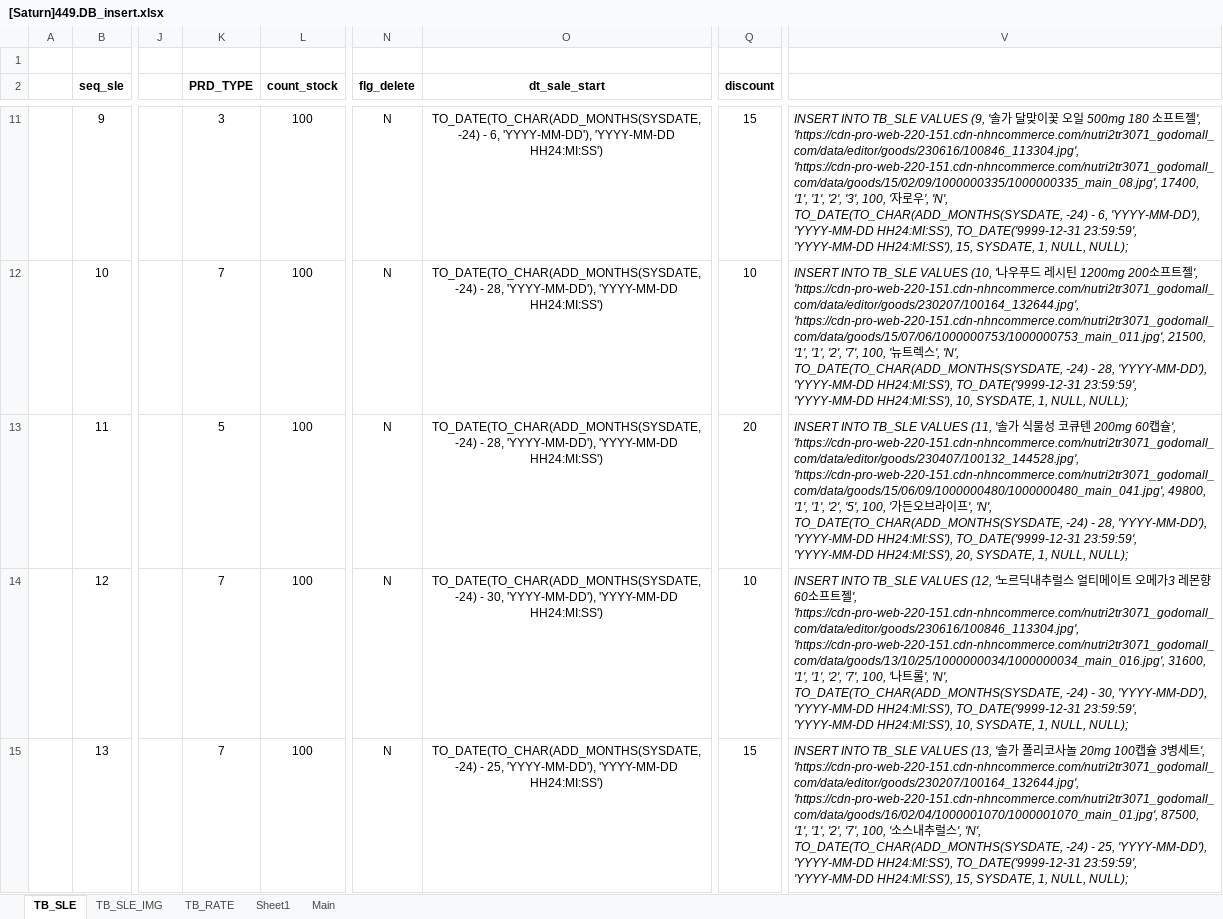
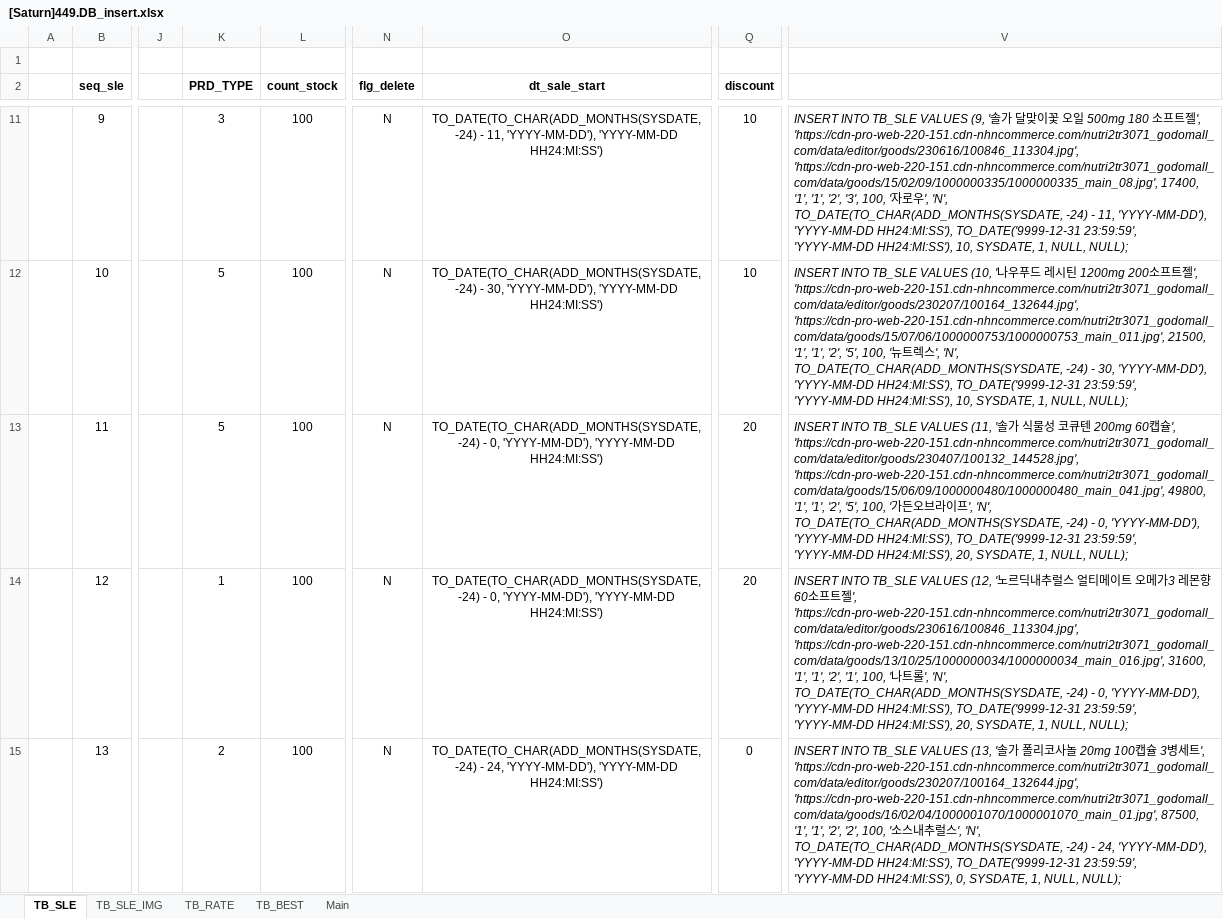
Before and after one commit to Parkjisoo00/ecommerce.saturn, an Excel workbook: resource/40.design/440.development/[Saturn]449.DB_insert.xlsx, sheet TB_SLE, drawn as a sheet; only a part is shown, gaps mark what is left out; values as stored, in another font and other column widths than the file's, no borders; the diff covers the shown part only; the diff names each change by its address in the sheet, - before the commit and + after, or states it on an @@ line.

```diff
--- a/resource/40.design/440.development/[Saturn]449.DB_insert.xlsx (sheet TB_SLE)
+++ b/resource/40.design/440.development/[Saturn]449.DB_insert.xlsx (sheet TB_SLE)
-sheet tab: Sheet1
+sheet tab: TB_BEST
-O11 (dt_sale_start): …-24) - 6, 'YYYY-MM-DD'), 'YYYY-MM-DD…
+O11 (dt_sale_start): …-24) - 11, 'YYYY-MM-DD'), 'YYYY-MM-DD…
-Q11 (discount): 15
+Q11 (discount): 10
-V11: …-24) - 6, 'YYYY-MM-DD'), 'YYYY-MM-DD HH24:MI:SS'), TO_DATE('9999-12-31 23:59:59', 'YYYY-MM-DD HH24:MI:SS'), 15, SYSDATE, 1,…
+V11: …-24) - 11, 'YYYY-MM-DD'), 'YYYY-MM-DD HH24:MI:SS'), TO_DATE('9999-12-31 23:59:59', 'YYYY-MM-DD HH24:MI:SS'), 10, SYSDATE, 1,…
-K12 (PRD_TYPE): 7
+K12 (PRD_TYPE): 5
-O12 (dt_sale_start): …-24) - 28, 'YYYY-MM-DD'), 'YYYY-MM-DD…
+O12 (dt_sale_start): …-24) - 30, 'YYYY-MM-DD'), 'YYYY-MM-DD…
-V12: …'1', '2', '7', 100, '뉴트렉스', 'N', TO_DATE(TO_CHAR(ADD_MONTHS(SYSDATE, -24) - 28, 'YYYY-MM-DD'), 'YYYY-MM-DD…
+V12: …'1', '2', '5', 100, '뉴트렉스', 'N', TO_DATE(TO_CHAR(ADD_MONTHS(SYSDATE, -24) - 30, 'YYYY-MM-DD'), 'YYYY-MM-DD…
-O13 (dt_sale_start): …-24) - 28, 'YYYY-MM-DD'), 'YYYY-MM-DD…
+O13 (dt_sale_start): …-24) - 0, 'YYYY-MM-DD'), 'YYYY-MM-DD…
-V13: …-24) - 28, 'YYYY-MM-DD'), 'YYYY-MM-DD…
+V13: …-24) - 0, 'YYYY-MM-DD'), 'YYYY-MM-DD…
-K14 (PRD_TYPE): 7
+K14 (PRD_TYPE): 1
-O14 (dt_sale_start): …-24) - 30, 'YYYY-MM-DD'), 'YYYY-MM-DD…
+O14 (dt_sale_start): …-24) - 0, 'YYYY-MM-DD'), 'YYYY-MM-DD…
-Q14 (discount): 10
+Q14 (discount): 20
-V14: …'1', '2', '7', 100, '나트롤', 'N', TO_DATE(TO_CHAR(ADD_MONTHS(SYSDATE, -24) - 30, 'YYYY-MM-DD'), 'YYYY-MM-DD HH24:MI:SS'), TO_DATE('9999-12-31 23:59:59', 'YYYY-MM-DD HH24:MI:SS'), 10, SYSDATE, 1,…
+V14: …'1', '2', '1', 100, '나트롤', 'N', TO_DATE(TO_CHAR(ADD_MONTHS(SYSDATE, -24) - 0, 'YYYY-MM-DD'), 'YYYY-MM-DD HH24:MI:SS'), TO_DATE('9999-12-31 23:59:59', 'YYYY-MM-DD HH24:MI:SS'), 20, SYSDATE, 1,…
-K15 (PRD_TYPE): 7
+K15 (PRD_TYPE): 2
-O15 (dt_sale_start): …-24) - 25, 'YYYY-MM-DD'), 'YYYY-MM-DD…
+O15 (dt_sale_start): …-24) - 24, 'YYYY-MM-DD'), 'YYYY-MM-DD…
-Q15 (discount): 15
+Q15 (discount): 0
-V15: …'1', '2', '7', 100, '소스내추럴스', 'N', TO_DATE(TO_CHAR(ADD_MONTHS(SYSDATE, -24) - 25, 'YYYY-MM-DD'), 'YYYY-MM-DD HH24:MI:SS'), TO_DATE('9999-12-31 23:59:59', 'YYYY-MM-DD HH24:MI:SS'), 15, SYSDATE, 1,…
+V15: …'1', '2', '2', 100, '소스내추럴스', 'N', TO_DATE(TO_CHAR(ADD_MONTHS(SYSDATE, -24) - 24, 'YYYY-MM-DD'), 'YYYY-MM-DD HH24:MI:SS'), TO_DATE('9999-12-31 23:59:59', 'YYYY-MM-DD HH24:MI:SS'), 0, SYSDATE, 1,…
```
Also changed, not shown: 901 edited cells elsewhere in this sheet, sheet TB_RATE, 7 other files.
